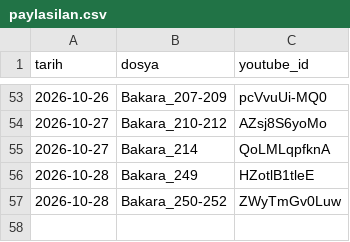
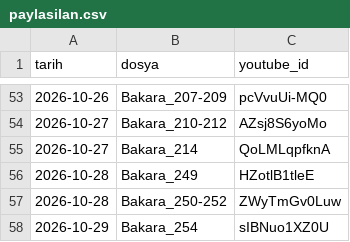
Before and after one commit to mehm24et35/kuran-shorts, a CSV file: paylasilan.csv, drawn as a sheet; only a part is shown, gaps mark what is left out; the diff names each change by its address in the sheet, - before the commit and + after, or states it on an @@ line.

```diff
--- a/paylasilan.csv
+++ b/paylasilan.csv
+row 58: 2026-10-29 | Bakara_254 | sIBNuo1XZ0U
```
Also changed, not shown: 1 other file.
